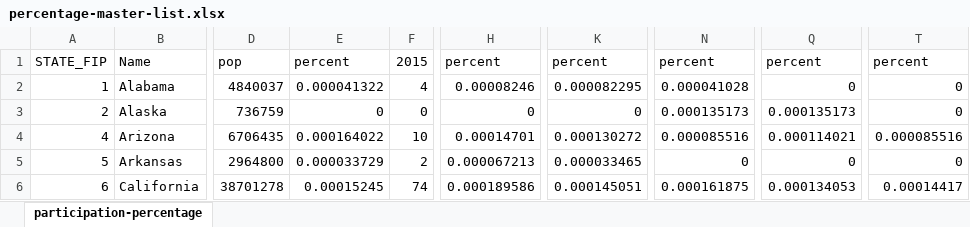
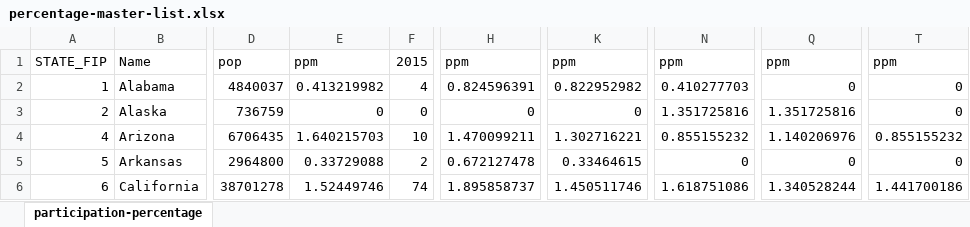
Before and after one commit to hstremcha/weightlifting-nationals, an Excel workbook: data/percentage-master-list.xlsx, sheet participation-percentage, drawn as a sheet; only a part is shown, gaps mark what is left out; values as stored, in another font and other column widths than the file's, no borders; the diff covers the shown part only; the diff names each change by its address in the sheet, - before the commit and + after, or states it on an @@ line.

Commit message:
changer percent to ppm

```diff
--- a/data/percentage-master-list.xlsx (sheet participation-percentage)
+++ b/data/percentage-master-list.xlsx (sheet participation-percentage)
-E1: percent
+E1: ppm
-H1: percent
+H1: ppm
-K1: percent
+K1: ppm
-N1: percent
+N1: ppm
-Q1: percent
+Q1: ppm
-T1: percent
+T1: ppm
-E2: 0.000041322
+E2: 0.413219982
-H2: 0.00008246
+H2: 0.824596391
-K2: 0.000082295
+K2: 0.822952982
-N2: 0.000041028
+N2: 0.410277703
-N3: 0.000135173
+N3: 1.351725816
-Q3: 0.000135173
+Q3: 1.351725816
-E4: 0.000164022
+E4: 1.640215703
-H4: 0.00014701
+H4: 1.470099211
-K4: 0.000130272
+K4: 1.302716221
-N4: 0.000085516
+N4: 0.855155232
-Q4: 0.000114021
+Q4: 1.140206976
-T4: 0.000085516
+T4: 0.855155232
-E5: 0.000033729
+E5: 0.33729088
-H5: 0.000067213
+H5: 0.672127478
-K5: 0.000033465
+K5: 0.33464615
-E6: 0.00015245
+E6: 1.52449746
-H6: 0.000189586
+H6: 1.895858737
-K6: 0.000145051
+K6: 1.450511746
-N6: 0.000161875
+N6: 1.618751086
-Q6: 0.000134053
+Q6: 1.340528244
-T6: 0.00014417
+T6: 1.441700186
```
Also changed, not shown: 217 edited cells elsewhere in this sheet, formulas that keep their value, 1 other file.
